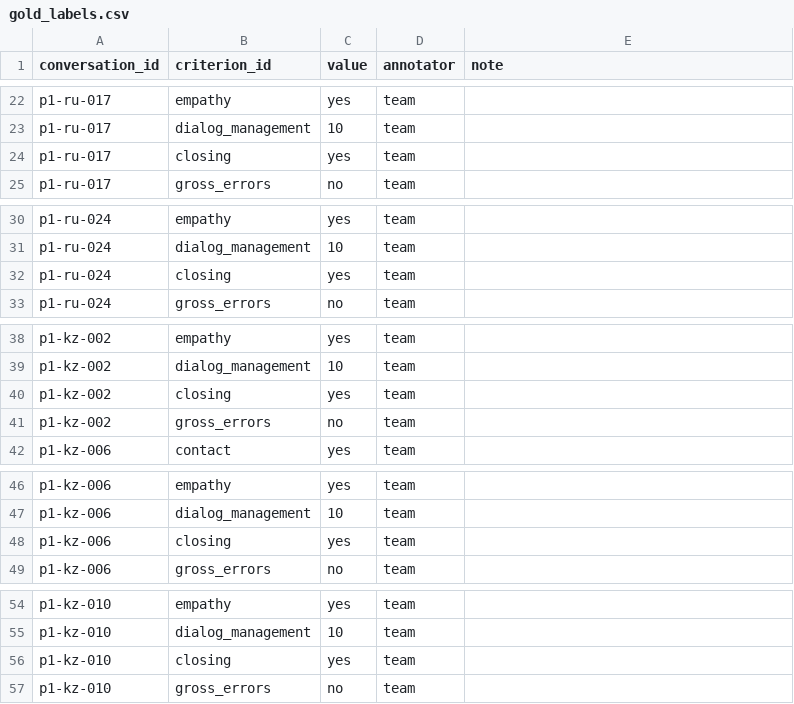
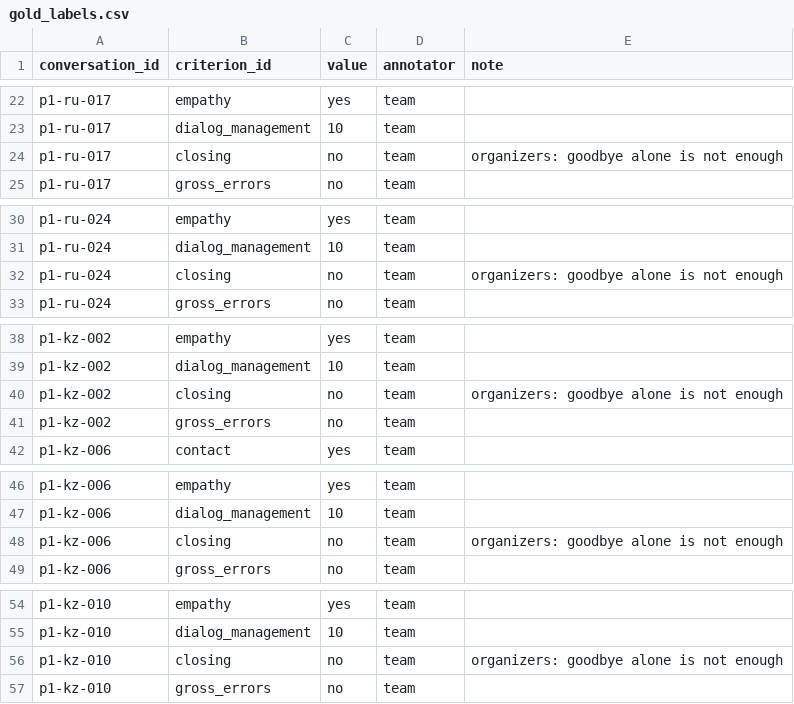
Before and after one commit to yetolegen/datachallenge, a CSV file: eval/gold/gold_labels.csv, drawn as a sheet; only a part is shown, gaps mark what is left out; the diff covers the shown part only.

```diff
--- a/eval/gold/gold_labels.csv
+++ b/eval/gold/gold_labels.csv
@@ -23,3 +23,3 @@ p1-ru-017,empathy,yes,team,
 p1-ru-017,dialog_management,10,team,
-p1-ru-017,closing,yes,team,
+p1-ru-017,closing,no,team,organizers: goodbye alone is not enough
 p1-ru-017,gross_errors,no,team,
@@ -31,3 +31,3 @@ p1-ru-024,empathy,yes,team,
 p1-ru-024,dialog_management,10,team,
-p1-ru-024,closing,yes,team,
+p1-ru-024,closing,no,team,organizers: goodbye alone is not enough
 p1-ru-024,gross_errors,no,team,
@@ -39,3 +39,3 @@ p1-kz-002,empathy,yes,team,
 p1-kz-002,dialog_management,10,team,
-p1-kz-002,closing,yes,team,
+p1-kz-002,closing,no,team,organizers: goodbye alone is not enough
 p1-kz-002,gross_errors,no,team,
@@ -47,3 +47,3 @@ p1-kz-006,empathy,yes,team,
 p1-kz-006,dialog_management,10,team,
-p1-kz-006,closing,yes,team,
+p1-kz-006,closing,no,team,organizers: goodbye alone is not enough
 p1-kz-006,gross_errors,no,team,
@@ -55,3 +55,3 @@ p1-kz-010,empathy,yes,team,
 p1-kz-010,dialog_management,10,team,
-p1-kz-010,closing,yes,team,
+p1-kz-010,closing,no,team,organizers: goodbye alone is not enough
 p1-kz-010,gross_errors,no,team,
```
Also changed, not shown: 6 edited cells elsewhere in this file, 2 other files.
